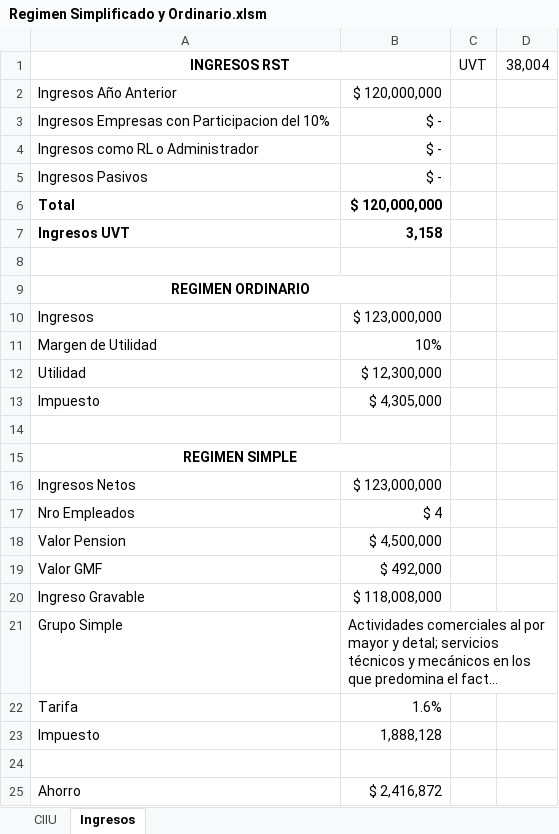
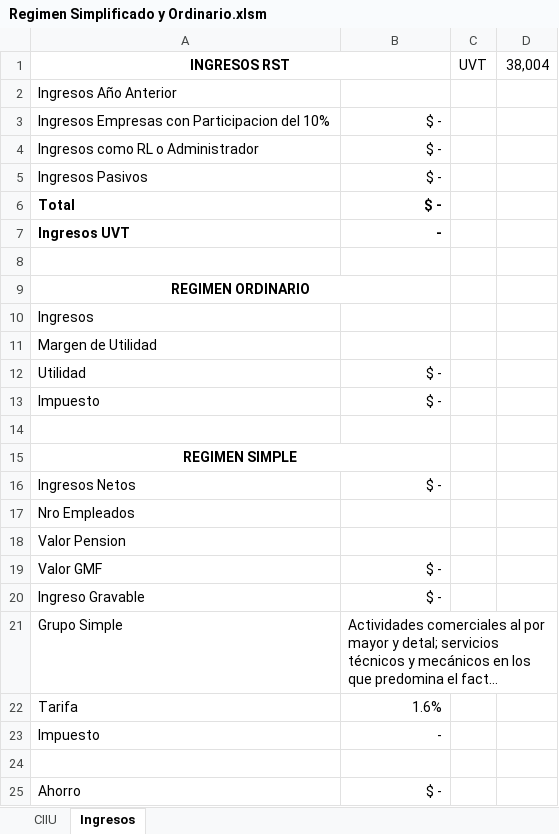
Before and after one commit to Steven030530/Berrio_Asociados, an Excel workbook: Static_files/Regimen Simplificado y Ordinario.xlsm, sheet Ingresos, drawn as a sheet; long unchanged cells end in …; values as stored, in another font and other column widths than the file's, no borders; the diff names each change by its address in the sheet, - before the commit and + after, or states it on an @@ line.

```diff
--- a/Static_files/Regimen Simplificado y Ordinario.xlsm (sheet Ingresos)
+++ b/Static_files/Regimen Simplificado y Ordinario.xlsm (sheet Ingresos)
-B2: $ 120,000,000
+B2: (empty)
-B6: $ 120,000,000
+B6: $ -
-B7: 3,158
+B7: -
-B10: $ 123,000,000
+B10: (empty)
-B11: 10%
+B11: (empty)
-B12: $ 12,300,000
+B12: $ -
-B13: $ 4,305,000
+B13: $ -
-B16: $ 123,000,000
+B16: $ -
-B17: $ 4
+B17: (empty)
-B18: $ 4,500,000
+B18: (empty)
-B19: $ 492,000
+B19: $ -
-B20: $ 118,008,000
+B20: $ -
-B23: 1,888,128
+B23: -
-B25: $ 2,416,872
+B25: $ -
```
Also changed, not shown: Static_files/Calendario Tributario Clientes.xlsm, Static_files/Formulario 210 Reforma ley 2273.xlsm, 2 other files.
